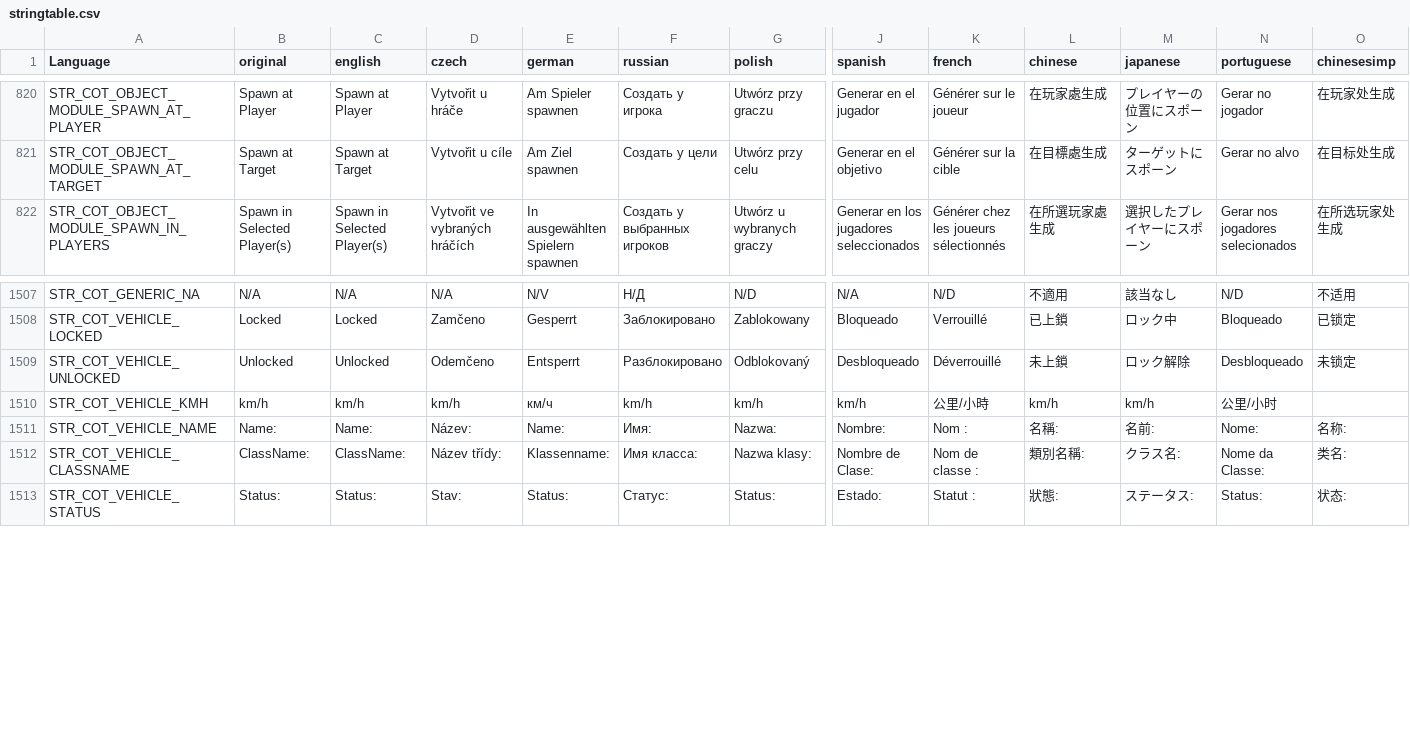
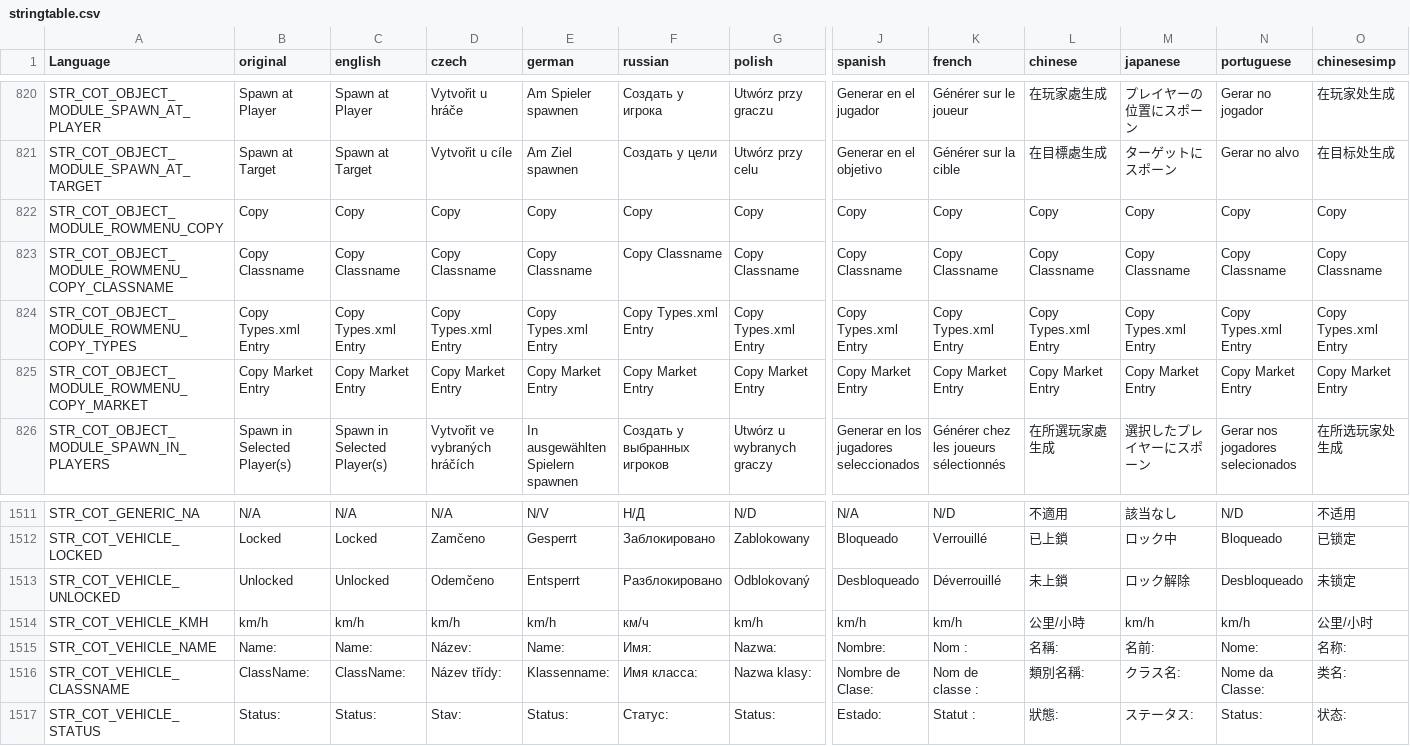
Before and after one commit to Jacob-Mango/DayZ-CommunityOnlineTools, a CSV file: JM/COT/languagecore/stringtable.csv, drawn as a sheet; only a part is shown, gaps mark what is left out; addresses are those after the commit; rows hold the shown columns only; the diff names each change by its address in the sheet, - before the commit and + after, or states it on an @@ line.

Commit message:
Update stringtable.csv

```diff
--- a/JM/COT/languagecore/stringtable.csv
+++ b/JM/COT/languagecore/stringtable.csv
+row 822: STR_COT_OBJECT_MODULE_ROWMENU_COPY | Copy | Copy | Copy | Copy | Copy | Copy | Copy | Copy | Copy | Copy | Copy | Copy
+row 823: STR_COT_OBJECT_MODULE_ROWMENU_COPY_CLASSNAME | Copy Classname | Copy Classname | Copy Classname | Copy Classname | Copy Classname | Copy Classname | Copy Classname | Copy Classname | Copy Classname | Copy Classname | Copy Classname | Copy Classname
+row 824: STR_COT_OBJECT_MODULE_ROWMENU_COPY_TYPES | Copy Types.xml Entry | Copy Types.xml Entry | Copy Types.xml Entry | Copy Types.xml Entry | Copy Types.xml Entry | Copy Types.xml Entry | Copy Types.xml Entry | Copy Types.xml Entry | Copy Types.xml Entry | Copy Types.xml Entry | Copy Types.xml Entry | Copy Types.xml Entry
+row 825: STR_COT_OBJECT_MODULE_ROWMENU_COPY_MARKET | Copy Market Entry | Copy Market Entry | Copy Market Entry | Copy Market Entry | Copy Market Entry | Copy Market Entry | Copy Market Entry | Copy Market Entry | Copy Market Entry | Copy Market Entry | Copy Market Entry | Copy Market Entry
-E1514 (german): км/ч
+E1514 (german): km/h
-F1514 (russian): km/h
+F1514 (russian): км/ч
-K1514 (french): 公里/小時
+K1514 (french): km/h
-L1514 (chinese): km/h
+L1514 (chinese): 公里/小時
-N1514 (portuguese): 公里/小时
+N1514 (portuguese): km/h
-O1514 (chinesesimp): (empty)
+O1514 (chinesesimp): 公里/小时
```
